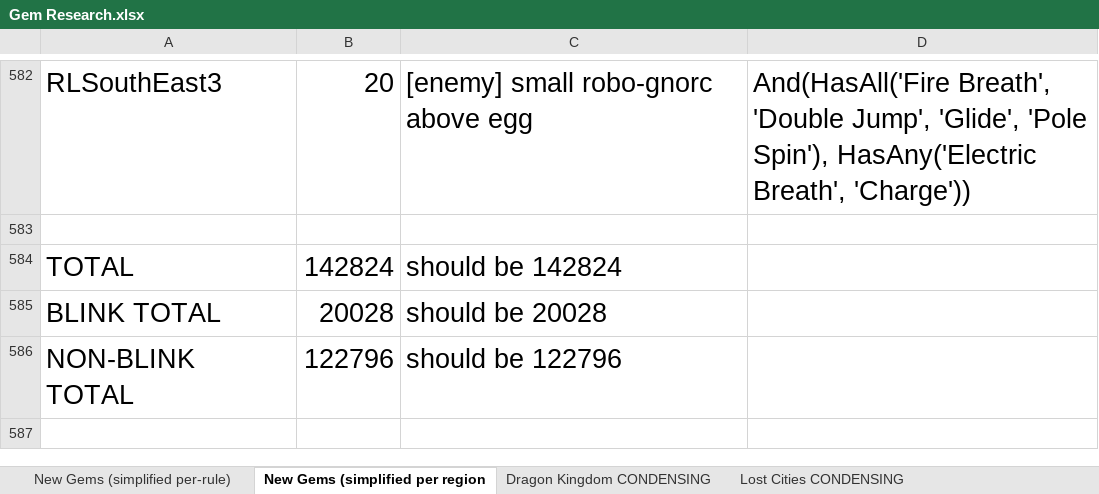
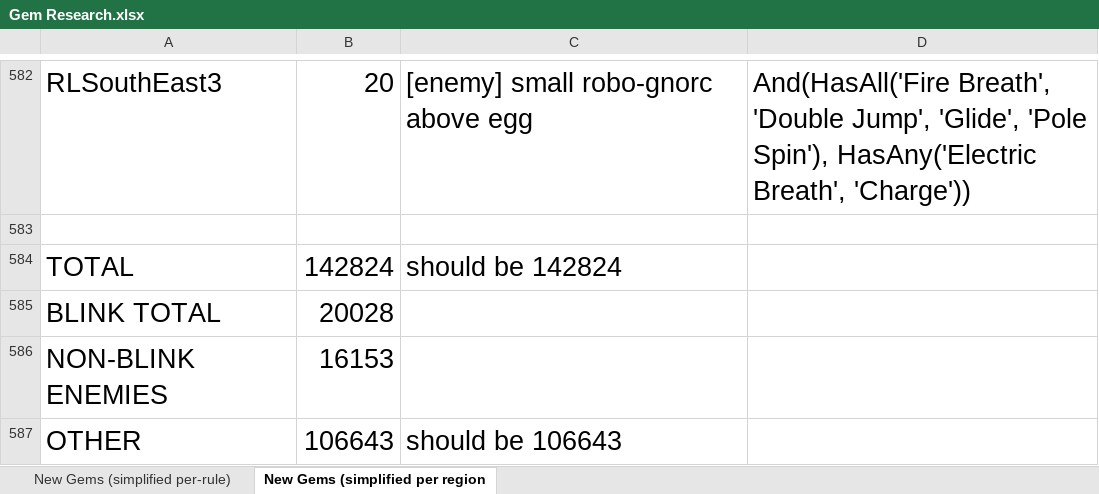
Before and after one commit to XuaTheGrate/Archipelago, an Excel workbook: worlds/spyro_aht/setup/Gem Research.xlsx, sheet New Gems (simplified per region, drawn as a sheet; only a part is shown, gaps mark what is left out; values as stored, in another font and other column widths than the file's, no borders; removed rows and columns are numbered as before the commit, all else as after; the diff names each change by its address in the sheet, - before the commit and + after, or states it on an @@ line.

Commit message:
Enemy Gems Option (part 2) - Finished implementing the enemy gems option. It is now a range like the other gem logic options, and works identically. - Renamed, re-ordered, and re-worded a few gem logic-related options (for what feels like the 6th time now) to best reflect the current state of things.

```diff
--- a/worlds/spyro_aht/setup/Gem Research.xlsx (sheet New Gems (simplified per region)
+++ b/worlds/spyro_aht/setup/Gem Research.xlsx (sheet New Gems (simplified per region)
-sheet tab: Dragon Kingdom CONDENSING
-sheet tab: Lost Cities CONDENSING
-C585: should be 20028
+C585: (empty)
-row 586: NON-BLINK TOTAL | 122796 | should be 122796
+row 586: NON-BLINK ENEMIES | 16153
+row 587: OTHER | 106643 | should be 106643
```
Also changed, not shown: sheet New Gems (simplified per-rule), other sheet tabs, 4 other files.
